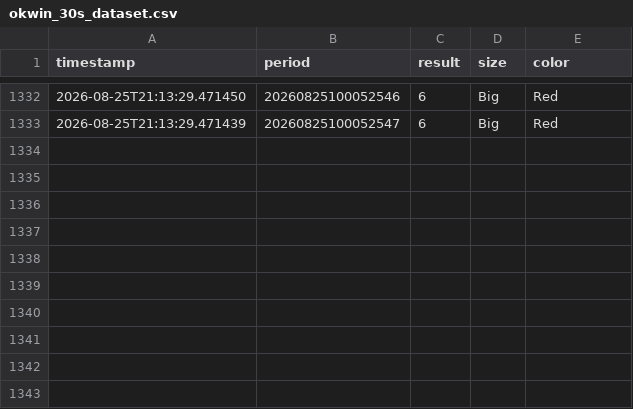
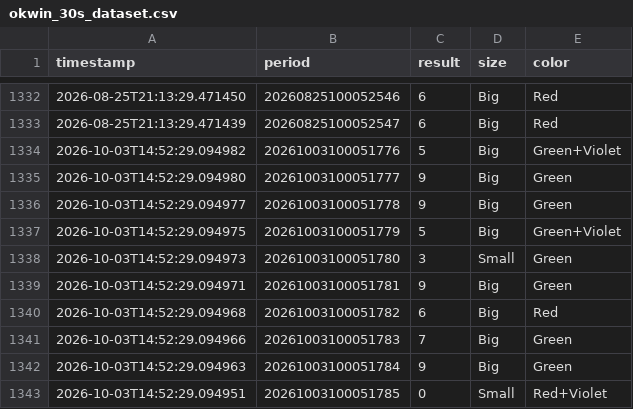
Before and after one commit to thesivarohith/okwin-game, a CSV file: okwin_30s_dataset.csv, drawn as a sheet; only a part is shown, gaps mark what is left out.

```diff
--- a/okwin_30s_dataset.csv
+++ b/okwin_30s_dataset.csv
@@ -1333 +1333,11 @@ timestamp,period,result,size,color
 2026-08-25T21:13:29.471439,20260825100052547,6,Big,Red
+2026-10-03T14:52:29.094982,20261003100051776,5,Big,Green+Violet
+2026-10-03T14:52:29.094980,20261003100051777,9,Big,Green
+2026-10-03T14:52:29.094977,20261003100051778,9,Big,Green
+2026-10-03T14:52:29.094975,20261003100051779,5,Big,Green+Violet
+2026-10-03T14:52:29.094973,20261003100051780,3,Small,Green
+2026-10-03T14:52:29.094971,20261003100051781,9,Big,Green
+2026-10-03T14:52:29.094968,20261003100051782,6,Big,Red
+2026-10-03T14:52:29.094966,20261003100051783,7,Big,Green
+2026-10-03T14:52:29.094963,20261003100051784,9,Big,Green
+2026-10-03T14:52:29.094951,20261003100051785,0,Small,Red+Violet
```
Also changed, not shown: 1 other file.
